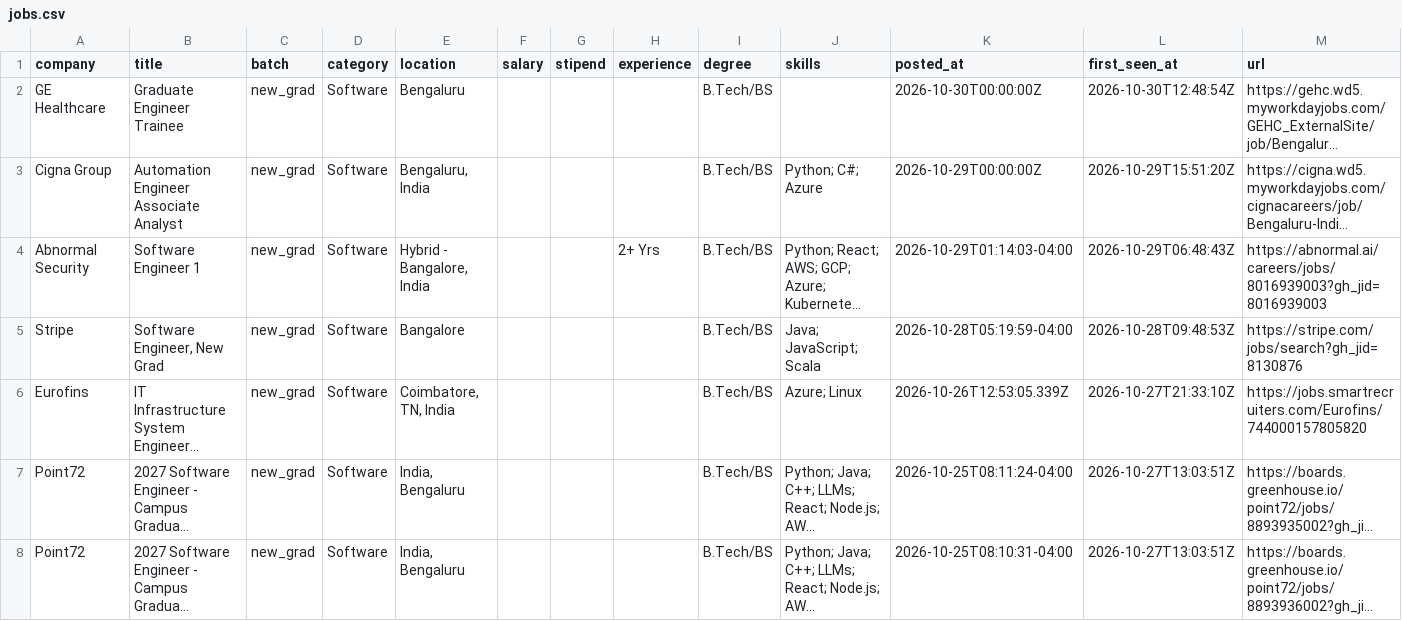
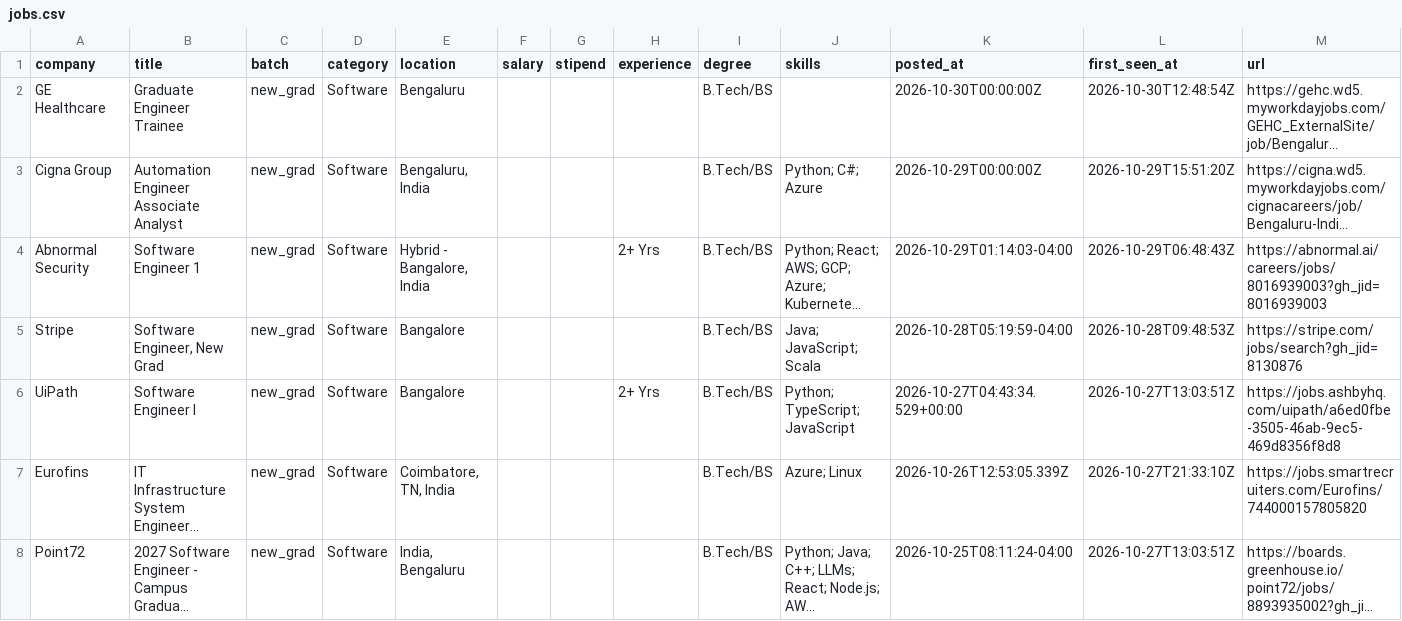
Before and after one commit to Rohan-droid7/jobs-fresher-india, a CSV file: data/jobs.csv, drawn as a sheet; only a part is shown; the shorter side is filled out with more unchanged rows; long unchanged cells end in …; the diff names each change by its address in the sheet, - before the commit and + after, or states it on an @@ line.

```diff
--- a/data/jobs.csv
+++ b/data/jobs.csv
+row 6: UiPath | Software Engineer I | new_grad | Software | Bangalore |  |  | 2+ Yrs | B.Tech/BS | Python; TypeScript; JavaScript | 2026-10-27T04:43:34.529+00:00 | 2026-10-27T13:03:51Z | https://jobs.ashbyhq.com/uipath/a6ed0fbe-3505-46ab-9ec5-469d8356f8d8
```
Also changed, not shown: 14 other files.
